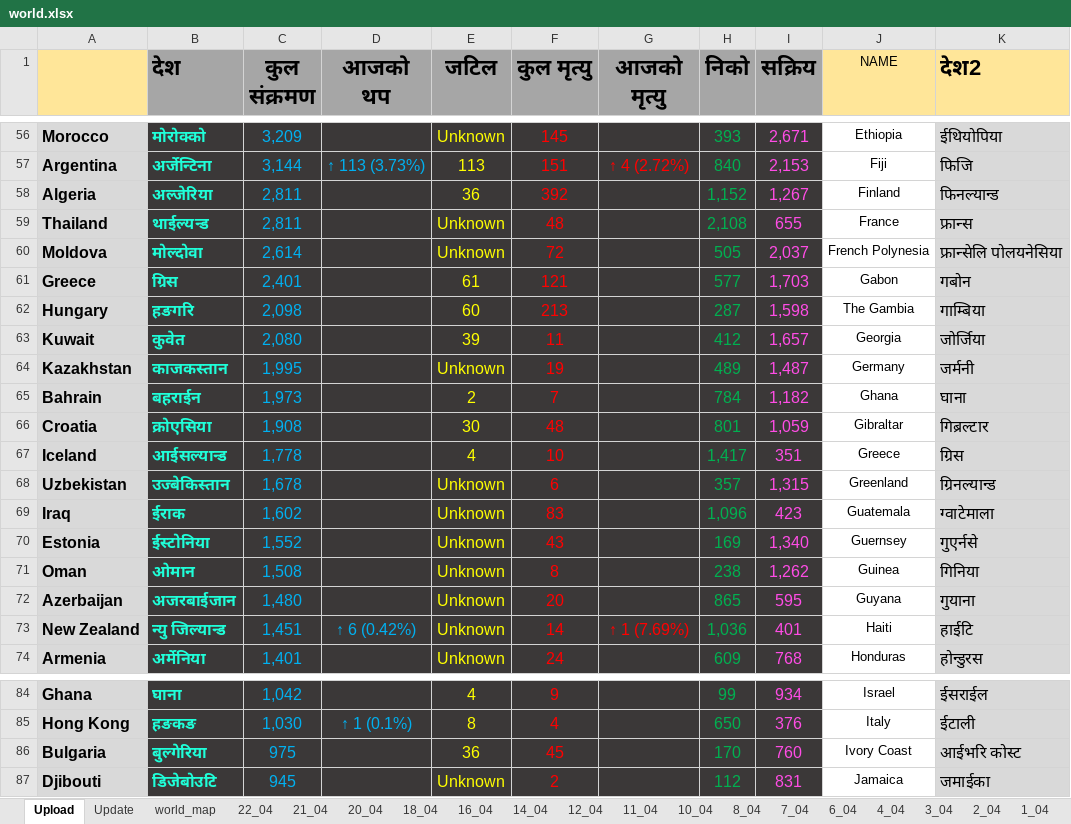
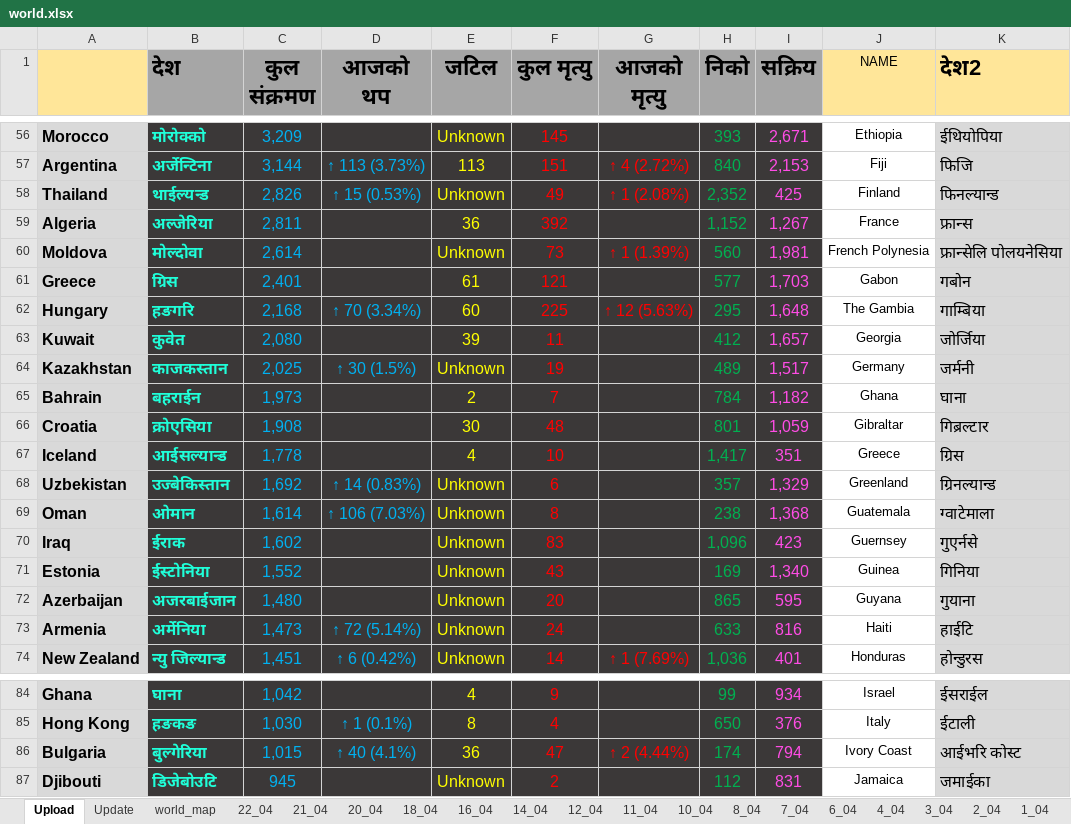
Before and after one commit to bibhadhungel/covidnepal.github.io, an Excel workbook: world.xlsx, sheet Upload, drawn as a sheet; only a part is shown, gaps mark what is left out; values as stored, in another font and other column widths than the file's, no borders; removed rows and columns are numbered as before the commit, all else as after; the diff covers the shown part only; the diff names each change by its address in the sheet, - before the commit and + after, or states it on an @@ line.

```diff
--- a/world.xlsx (sheet Upload)
+++ b/world.xlsx (sheet Upload)
+row 58: Thailand | थाईल्यन्ड | 2,826 | ↑ 15 (0.53%) | Unknown | 49 | ↑ 1 (2.08%) | 2,352 | 425 | Finland | फिनल्यान्ड
-J59 (NAME): Finland
+J59 (NAME): France
-K59 (देश2): फिनल्यान्ड
+K59 (देश2): फ्रान्स
-row 59: Thailand | थाईल्यन्ड | 2,811 |  | Unknown | 48 |  | 2,108 | 655 | France | फ्रान्स
-F60 (कुल मृत्यु): 72
+F60 (कुल मृत्यु): 73
-G60 (आजको मृत्यु): (empty)
+G60 (आजको मृत्यु): ↑ 1 (1.39%)
-H60 (निको): 505
+H60 (निको): 560
-I60 (सक्रिय): 2,037
+I60 (सक्रिय): 1,981
-C62 (कुल संक्रमण): 2,098
+C62 (कुल संक्रमण): 2,168
-D62 (आजको थप): (empty)
+D62 (आजको थप): ↑ 70 (3.34%)
-F62 (कुल मृत्यु): 213
+F62 (कुल मृत्यु): 225
-G62 (आजको मृत्यु): (empty)
+G62 (आजको मृत्यु): ↑ 12 (5.63%)
-H62 (निको): 287
+H62 (निको): 295
-I62 (सक्रिय): 1,598
+I62 (सक्रिय): 1,648
-C64 (कुल संक्रमण): 1,995
+C64 (कुल संक्रमण): 2,025
-D64 (आजको थप): (empty)
+D64 (आजको थप): ↑ 30 (1.5%)
-I64 (सक्रिय): 1,487
+I64 (सक्रिय): 1,517
-C68 (कुल संक्रमण): 1,678
+C68 (कुल संक्रमण): 1,692
-D68 (आजको थप): (empty)
+D68 (आजको थप): ↑ 14 (0.83%)
-I68 (सक्रिय): 1,315
+I68 (सक्रिय): 1,329
+row 69: Oman | ओमान | 1,614 | ↑ 106 (7.03%) | Unknown | 8 |  | 238 | 1,368 | Guatemala | ग्वाटेमाला
-J70 (NAME): Guatemala
+J70 (NAME): Guernsey
-K70 (देश2): ग्वाटेमाला
+K70 (देश2): गुएर्नसे
-J71 (NAME): Guernsey
+J71 (NAME): Guinea
-K71 (देश2): गुएर्नसे
+K71 (देश2): गिनिया
-row 71: Oman | ओमान | 1,508 |  | Unknown | 8 |  | 238 | 1,262 | Guinea | गिनिया
+row 73: Armenia | अर्मेनिया | 1,473 | ↑ 72 (5.14%) | Unknown | 24 |  | 633 | 816 | Haiti | हाईटि
-J74 (NAME): Haiti
+J74 (NAME): Honduras
-K74 (देश2): हाईटि
+K74 (देश2): होन्डुरस
-row 74: Armenia | अर्मेनिया | 1,401 |  | Unknown | 24 |  | 609 | 768 | Honduras | होन्डुरस
-C86 (कुल संक्रमण): 975
+C86 (कुल संक्रमण): 1,015
-D86 (आजको थप): (empty)
+D86 (आजको थप): ↑ 40 (4.1%)
-F86 (कुल मृत्यु): 45
+F86 (कुल मृत्यु): 47
-G86 (आजको मृत्यु): (empty)
+G86 (आजको मृत्यु): ↑ 2 (4.44%)
-H86 (निको): 170
+H86 (निको): 174
-I86 (सक्रिय): 760
+I86 (सक्रिय): 794
```
Also changed, not shown: 6 added rows, 6 removed rows, 143 edited cells and cell formats elsewhere in this sheet, sheet Update, sheet 22_04, sheet world_map, formulas that keep their value, 12 other files.
